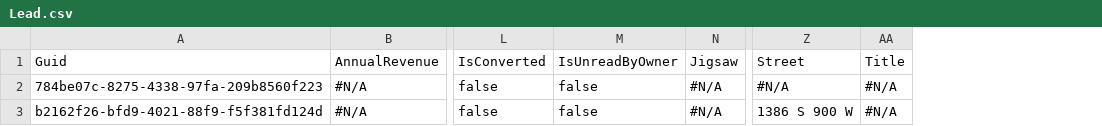
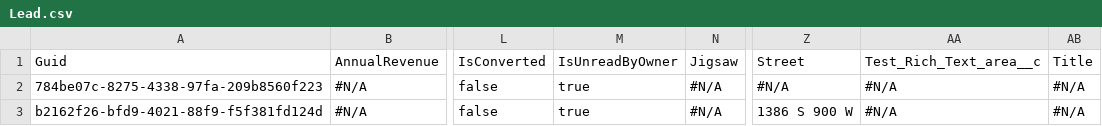
Before and after one commit to wclapier/release-test, a CSV file: Lead.csv, drawn as a sheet; only a part is shown, gaps mark what is left out; the diff names each change by its address in the sheet, - before the commit and + after, or states it on an @@ line.

```diff
--- a/Lead.csv
+++ b/Lead.csv
+column AA, rows 1-3: Test_Rich_Text_area__c | #N/A | #N/A
-M2:M3: false
+M2:M3: true
```
Also changed, not shown: Account.csv, Asset.csv, 2 other files.
